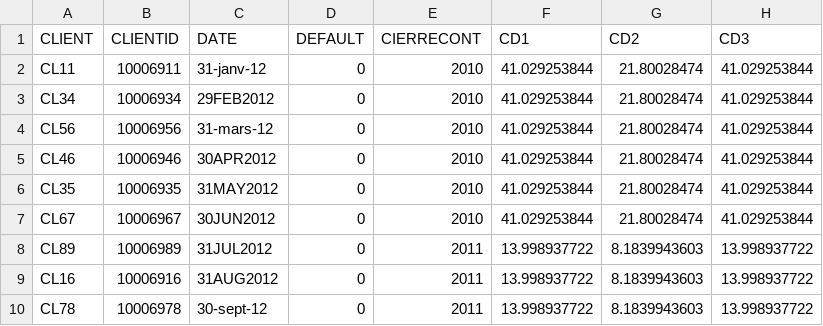
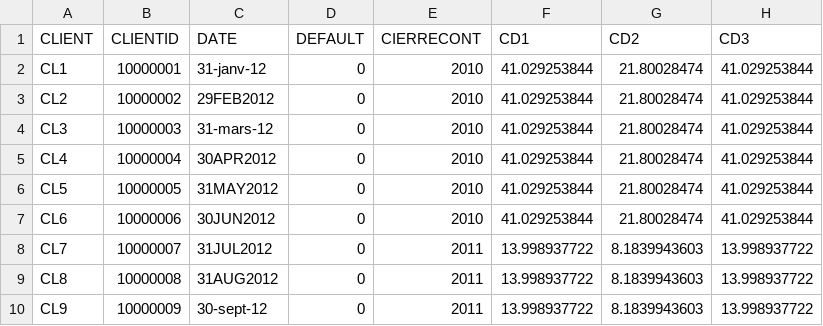
Before and after one commit to brainy749/CreditRiskPaper, a CSV file: creditdata.csv, drawn as a sheet; only a part is shown; the diff names each change by its address in the sheet, - before the commit and + after, or states it on an @@ line.

Commit message:
Update creditdata.csv

```diff
--- a/creditdata.csv
+++ b/creditdata.csv
-A2 (CLIENT): CL11
+A2 (CLIENT): CL1
-B2 (CLIENTID): 10006911
+B2 (CLIENTID): 10000001
-A3 (CLIENT): CL34
+A3 (CLIENT): CL2
-B3 (CLIENTID): 10006934
+B3 (CLIENTID): 10000002
-A4 (CLIENT): CL56
+A4 (CLIENT): CL3
-B4 (CLIENTID): 10006956
+B4 (CLIENTID): 10000003
-A5 (CLIENT): CL46
+A5 (CLIENT): CL4
-B5 (CLIENTID): 10006946
+B5 (CLIENTID): 10000004
-A6 (CLIENT): CL35
+A6 (CLIENT): CL5
-B6 (CLIENTID): 10006935
+B6 (CLIENTID): 10000005
-A7 (CLIENT): CL67
+A7 (CLIENT): CL6
-B7 (CLIENTID): 10006967
+B7 (CLIENTID): 10000006
-A8 (CLIENT): CL89
+A8 (CLIENT): CL7
-B8 (CLIENTID): 10006989
+B8 (CLIENTID): 10000007
-A9 (CLIENT): CL16
+A9 (CLIENT): CL8
-B9 (CLIENTID): 10006916
+B9 (CLIENTID): 10000008
-A10 (CLIENT): CL78
+A10 (CLIENT): CL9
-B10 (CLIENTID): 10006978
+B10 (CLIENTID): 10000009
```
